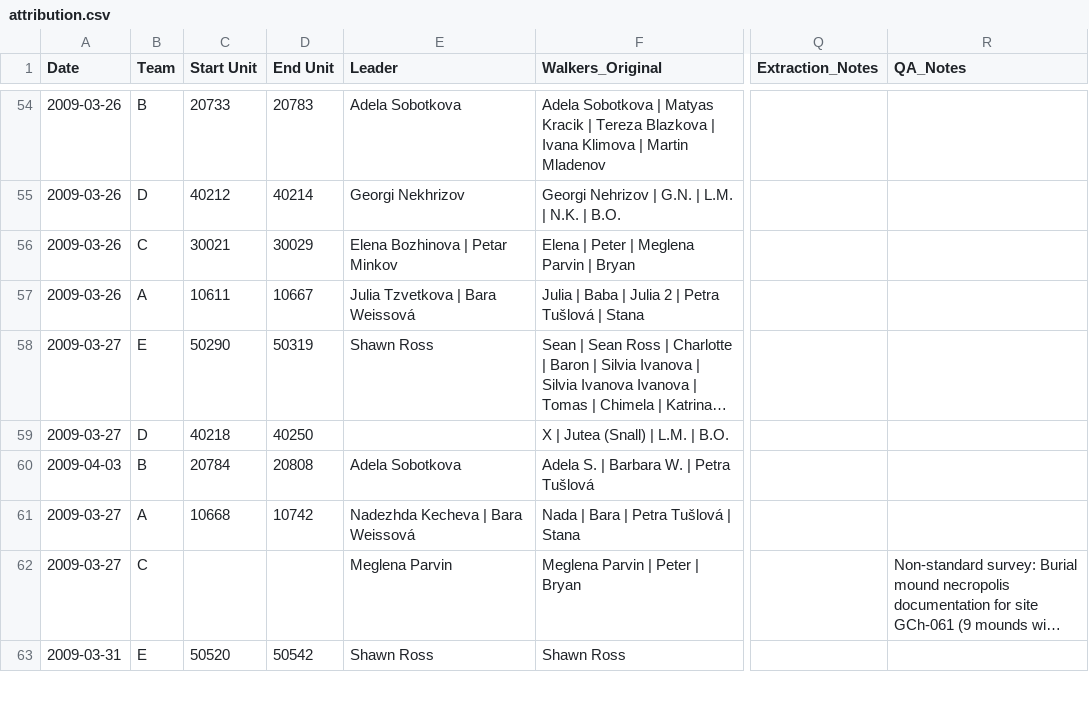
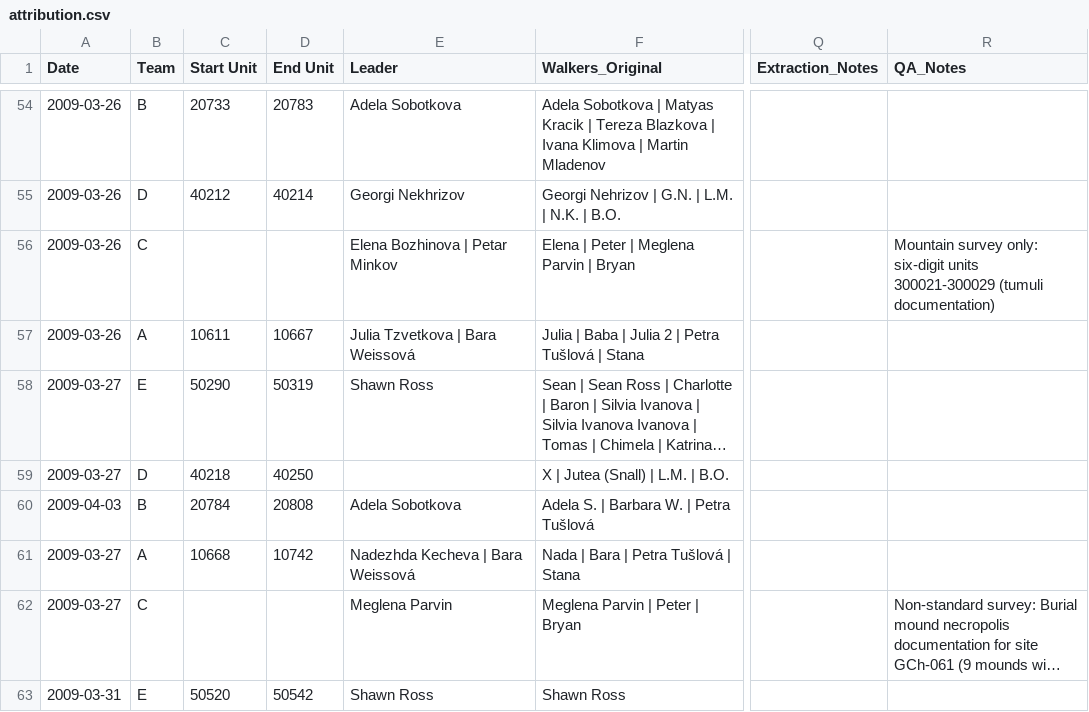
Before and after one commit to saross/trap-extraction, a CSV file: outputs/attribution.csv, drawn as a sheet; only a part is shown, gaps mark what is left out; long unchanged cells end in …; the diff names each change by its address in the sheet, - before the commit and + after, or states it on an @@ line.

```diff
--- a/outputs/attribution.csv
+++ b/outputs/attribution.csv
-C56 (Start Unit): 30021
+C56 (Start Unit): (empty)
-D56 (End Unit): 30029
+D56 (End Unit): (empty)
-R56 (QA_Notes): (empty)
+R56 (QA_Notes): Mountain survey only: six-digit units 300021-300029 (tumuli documentation)
```
Also changed, not shown: 1 other file.
